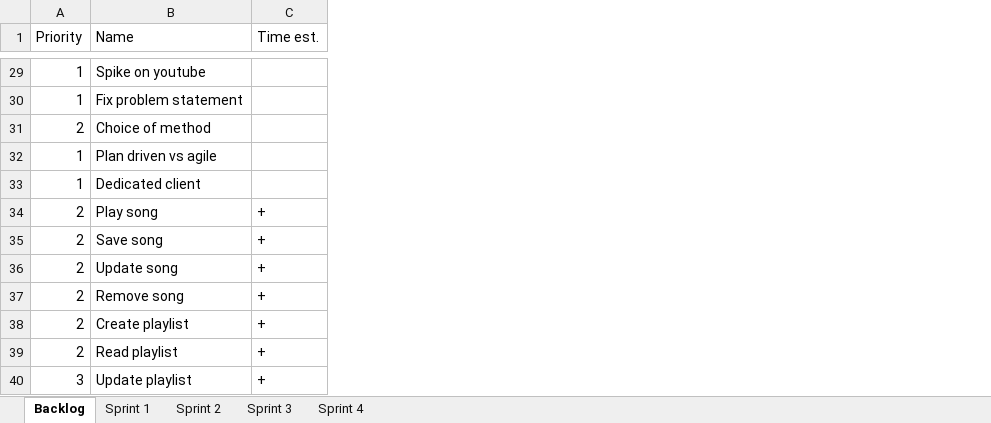
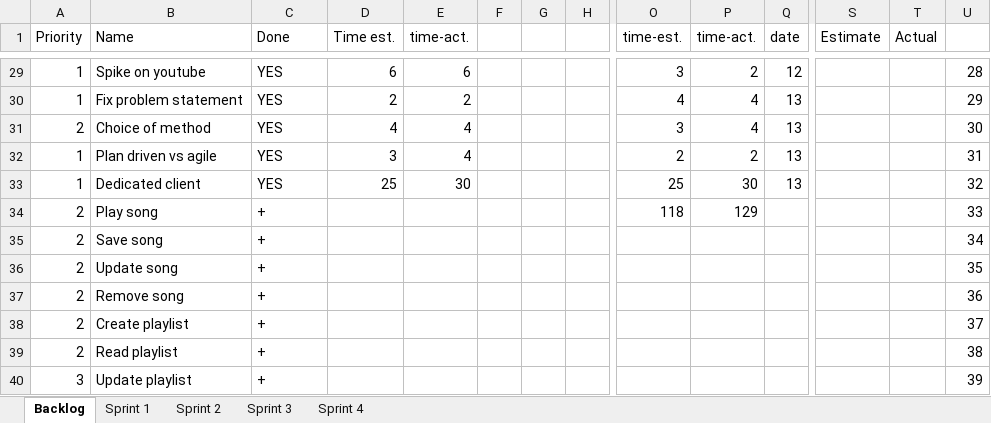
Before and after one commit to bubriks/Turakas, an Excel workbook: project/SystemDev/Sprint_Backlog.xlsx, sheet Backlog, drawn as a sheet; only a part is shown, gaps mark what is left out; values as stored, in another font and other column widths than the file's, no borders; charts and pictures not drawn; the diff covers the shown part only; the diff names each change by its address in the sheet, - before the commit and + after, or states it on an @@ line.

```diff
--- a/project/SystemDev/Sprint_Backlog.xlsx (sheet Backlog)
+++ b/project/SystemDev/Sprint_Backlog.xlsx (sheet Backlog)
+column D (Time est.), rows 29-33: 6 | 2 | 4 | 3 | 25
+column E (time-act.), rows 29-33: 6 | 2 | 4 | 4 | 30
+column F, empty
+column G, empty
+column H, empty
+column O (time-est.), rows 29-34: 3 | 4 | 3 | 2 | 25 | 118
+column P (time-act.), rows 29-34: 2 | 4 | 4 | 2 | 30 | 129
+column Q (date), rows 29-33: 12 | 13 | 13 | 13 | 13
+column S (Estimate), empty
+column T (Actual), empty
+column U, rows 29-40: 28 | 29 | 30 | 31 | 32 | 33 | 34 | 35 | 36 | 37 | 38 | 39
-C1: Time est.
+C1: Done
-C29:C33 (Done): (empty)
+C29:C33 (Done): YES
```
Also changed, not shown: 7 added columns and 27 edited cells elsewhere in this sheet, sheet Sprint 2, charts or pictures, 27 other files.
